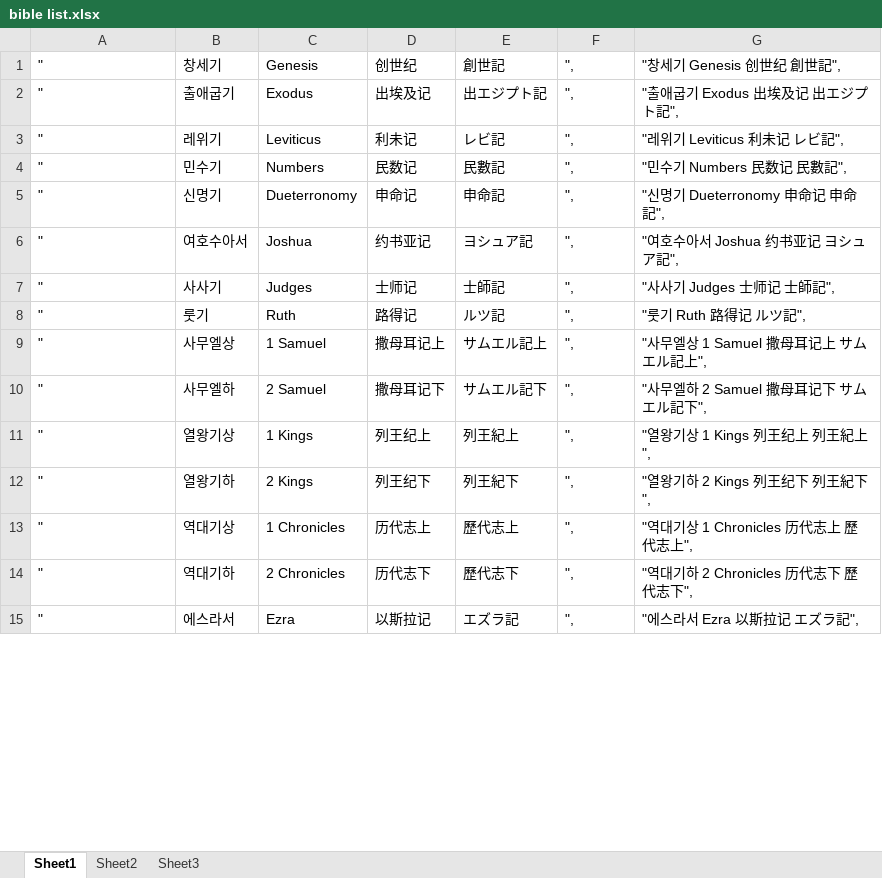
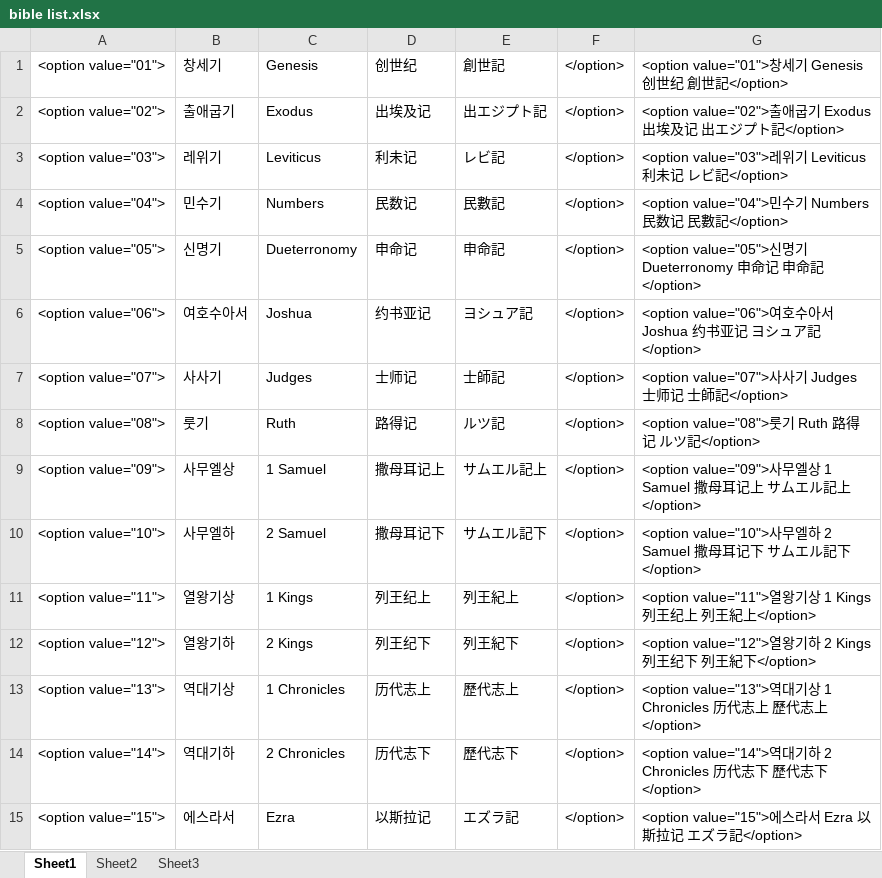
Before and after one commit to muckmool/muckmool.github.io, an Excel workbook: bible02/bible list.xlsx, sheet Sheet1, drawn as a sheet; only a part is shown; values as stored, in another font and other column widths than the file's, no borders; the diff covers the shown part only; the diff names each change by its address in the sheet, - before the commit and + after, or states it on an @@ line.

Commit message:
bible 2

```diff
--- a/bible02/bible list.xlsx (sheet Sheet1)
+++ b/bible02/bible list.xlsx (sheet Sheet1)
-A1: "
+A1: <option value="01">
-F1:F15: ",
+F1:F15: </option>
-G1: "창세기 Genesis 创世纪 創世記",
+G1: <option value="01">창세기 Genesis 创世纪 創世記</option>
-A2: "
+A2: <option value="02">
-G2: "출애굽기 Exodus 出埃及记 出エジプト記",
+G2: <option value="02">출애굽기 Exodus 出埃及记 出エジプト記</option>
-A3: "
+A3: <option value="03">
-G3: "레위기 Leviticus 利未记 レビ記",
+G3: <option value="03">레위기 Leviticus 利未记 レビ記</option>
-A4: "
+A4: <option value="04">
-G4: "민수기 Numbers 民数记 民數記",
+G4: <option value="04">민수기 Numbers 民数记 民數記</option>
-A5: "
+A5: <option value="05">
-G5: "신명기 Dueterronomy 申命记 申命記",
+G5: <option value="05">신명기 Dueterronomy 申命记 申命記</option>
-A6: "
+A6: <option value="06">
-G6: "여호수아서 Joshua 约书亚记 ヨシュア記",
+G6: <option value="06">여호수아서 Joshua 约书亚记 ヨシュア記</option>
-A7: "
+A7: <option value="07">
-G7: "사사기 Judges 士师记 士師記",
+G7: <option value="07">사사기 Judges 士师记 士師記</option>
-A8: "
+A8: <option value="08">
-G8: "룻기 Ruth 路得记 ルツ記",
+G8: <option value="08">룻기 Ruth 路得记 ルツ記</option>
-A9: "
+A9: <option value="09">
-G9: "사무엘상 1 Samuel 撒母耳记上 サムエル記上",
+G9: <option value="09">사무엘상 1 Samuel 撒母耳记上 サムエル記上</option>
-A10: "
+A10: <option value="10">
-G10: "사무엘하 2 Samuel 撒母耳记下 サムエル記下",
+G10: <option value="10">사무엘하 2 Samuel 撒母耳记下 サムエル記下</option>
-A11: "
+A11: <option value="11">
-G11: "열왕기상 1 Kings 列王纪上 列王紀上",
+G11: <option value="11">열왕기상 1 Kings 列王纪上 列王紀上</option>
-A12: "
+A12: <option value="12">
-G12: "열왕기하 2 Kings 列王纪下 列王紀下",
+G12: <option value="12">열왕기하 2 Kings 列王纪下 列王紀下</option>
-A13: "
+A13: <option value="13">
-G13: "역대기상 1 Chronicles 历代志上 歷代志上",
+G13: <option value="13">역대기상 1 Chronicles 历代志上 歷代志上</option>
-A14: "
+A14: <option value="14">
-G14: "역대기하 2 Chronicles 历代志下 歷代志下",
+G14: <option value="14">역대기하 2 Chronicles 历代志下 歷代志下</option>
-A15: "
+A15: <option value="15">
-G15: "에스라서 Ezra 以斯拉记 エズラ記",
+G15: <option value="15">에스라서 Ezra 以斯拉记 エズラ記</option>
```
Also changed, not shown: 153 edited cells elsewhere in this sheet, 1 other file.
